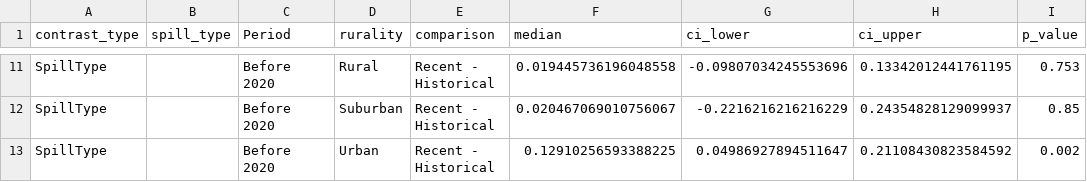
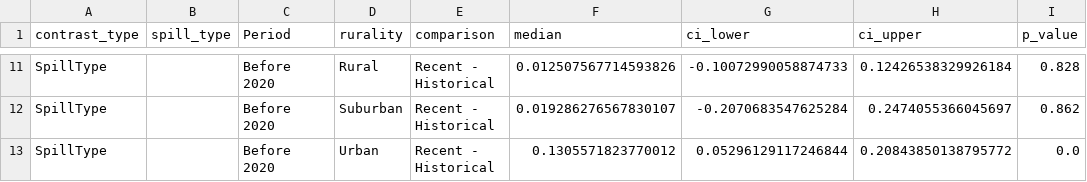
Before and after one commit to dadams-AU/colorado_spills, a CSV file: analysis/new analysis Aug 2025/poisson_boot_contrasts.csv, drawn as a sheet; only a part is shown, gaps mark what is left out; the diff covers the shown part only; the diff names each change by its address in the sheet, - before the commit and + after, or states it on an @@ line.

```diff
--- a/analysis/new analysis Aug 2025/poisson_boot_contrasts.csv
+++ b/analysis/new analysis Aug 2025/poisson_boot_contrasts.csv
-F11 (median): 0.019445736196048558
+F11 (median): 0.012507567714593826
-G11 (ci_lower): -0.09807034245553696
+G11 (ci_lower): -0.10072990058874733
-H11 (ci_upper): 0.13342012441761195
+H11 (ci_upper): 0.12426538329926184
-I11 (p_value): 0.753
+I11 (p_value): 0.828
-F12 (median): 0.020467069010756067
+F12 (median): 0.019286276567830107
-G12 (ci_lower): -0.2216216216216229
+G12 (ci_lower): -0.2070683547625284
-H12 (ci_upper): 0.24354828129099937
+H12 (ci_upper): 0.2474055366045697
-I12 (p_value): 0.85
+I12 (p_value): 0.862
-F13 (median): 0.12910256593388225
+F13 (median): 0.1305571823770012
-G13 (ci_lower): 0.04986927894511647
+G13 (ci_lower): 0.05296129117246844
-H13 (ci_upper): 0.21108430823584592
+H13 (ci_upper): 0.20843850138795772
-I13 (p_value): 0.002
+I13 (p_value): 0.0
```
Also changed, not shown: 30 edited cells elsewhere in this file, analysis/new analysis Aug 2025/its_coef_bootstrap.csv, analysis/new analysis Aug 2025/its_summary_with_boot.csv, 34 other files.
